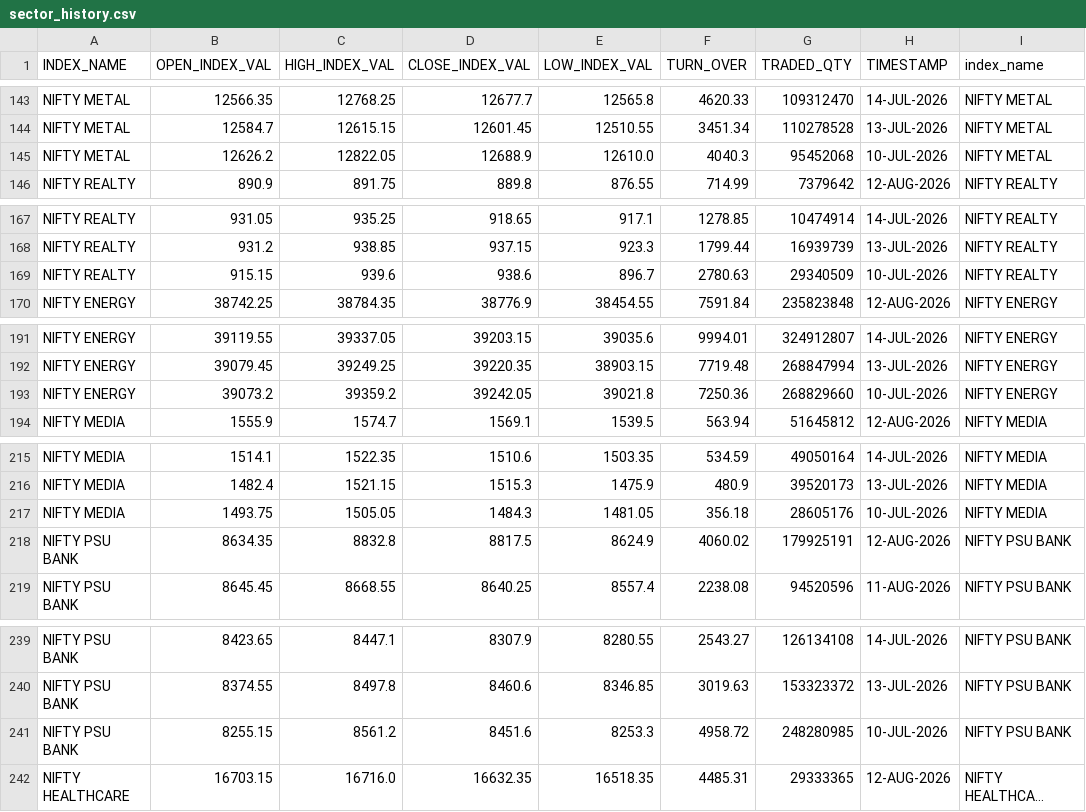
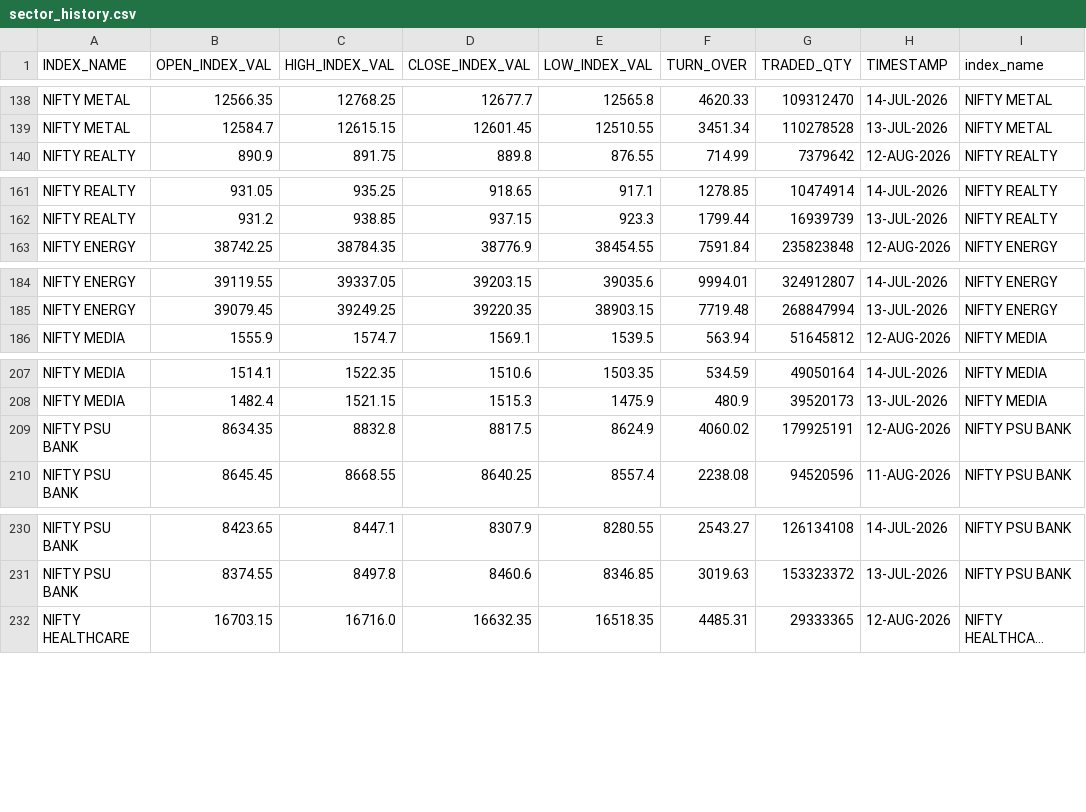
Before and after one commit to Aruj-Singh/nse-dashboard, a CSV file: data/sector_history.csv, drawn as a sheet; only a part is shown, gaps mark what is left out; long unchanged cells end in …; the diff covers the shown part only; the diff names each change by its address in the sheet, - before the commit and + after, or states it on an @@ line.

```diff
--- a/data/sector_history.csv
+++ b/data/sector_history.csv
-row 145: NIFTY METAL | 12626.2 | 12822.05 | 12688.9 | 12610.0 | 4040.3 | 95452068 | 10-JUL-2026 | NIFTY METAL
-row 169: NIFTY REALTY | 915.15 | 939.6 | 938.6 | 896.7 | 2780.63 | 29340509 | 10-JUL-2026 | NIFTY REALTY
-row 193: NIFTY ENERGY | 39073.2 | 39359.2 | 39242.05 | 39021.8 | 7250.36 | 268829660 | 10-JUL-2026 | NIFTY ENERGY
-row 217: NIFTY MEDIA | 1493.75 | 1505.05 | 1484.3 | 1481.05 | 356.18 | 28605176 | 10-JUL-2026 | NIFTY MEDIA
-row 241: NIFTY PSU BANK | 8255.15 | 8561.2 | 8451.6 | 8253.3 | 4958.72 | 248280985 | 10-JUL-2026 | NIFTY PSU BANK
```
Also changed, not shown: 10 removed rows elsewhere in this file, data/all_indices.csv, data/most_active_value.csv, 5 other files.
